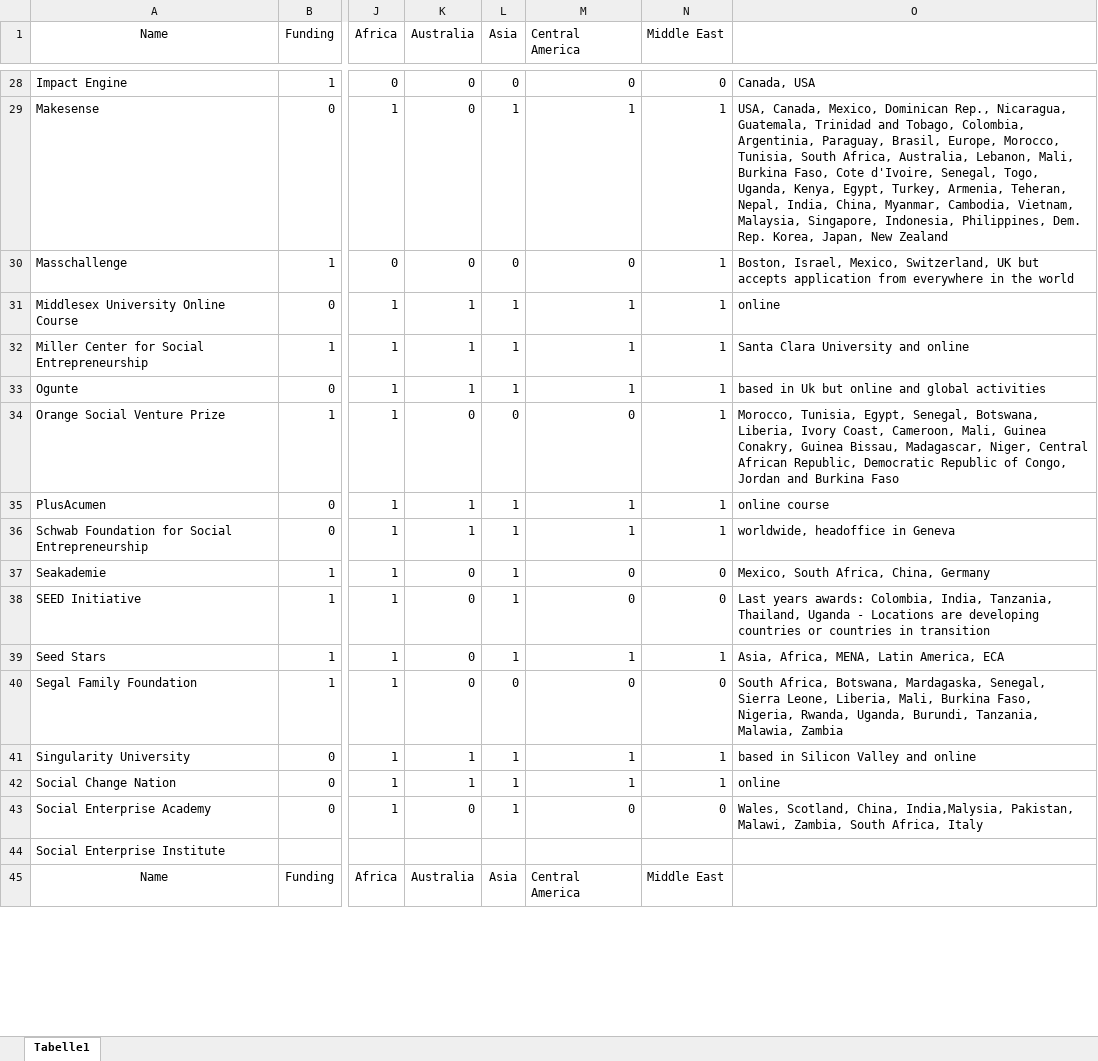
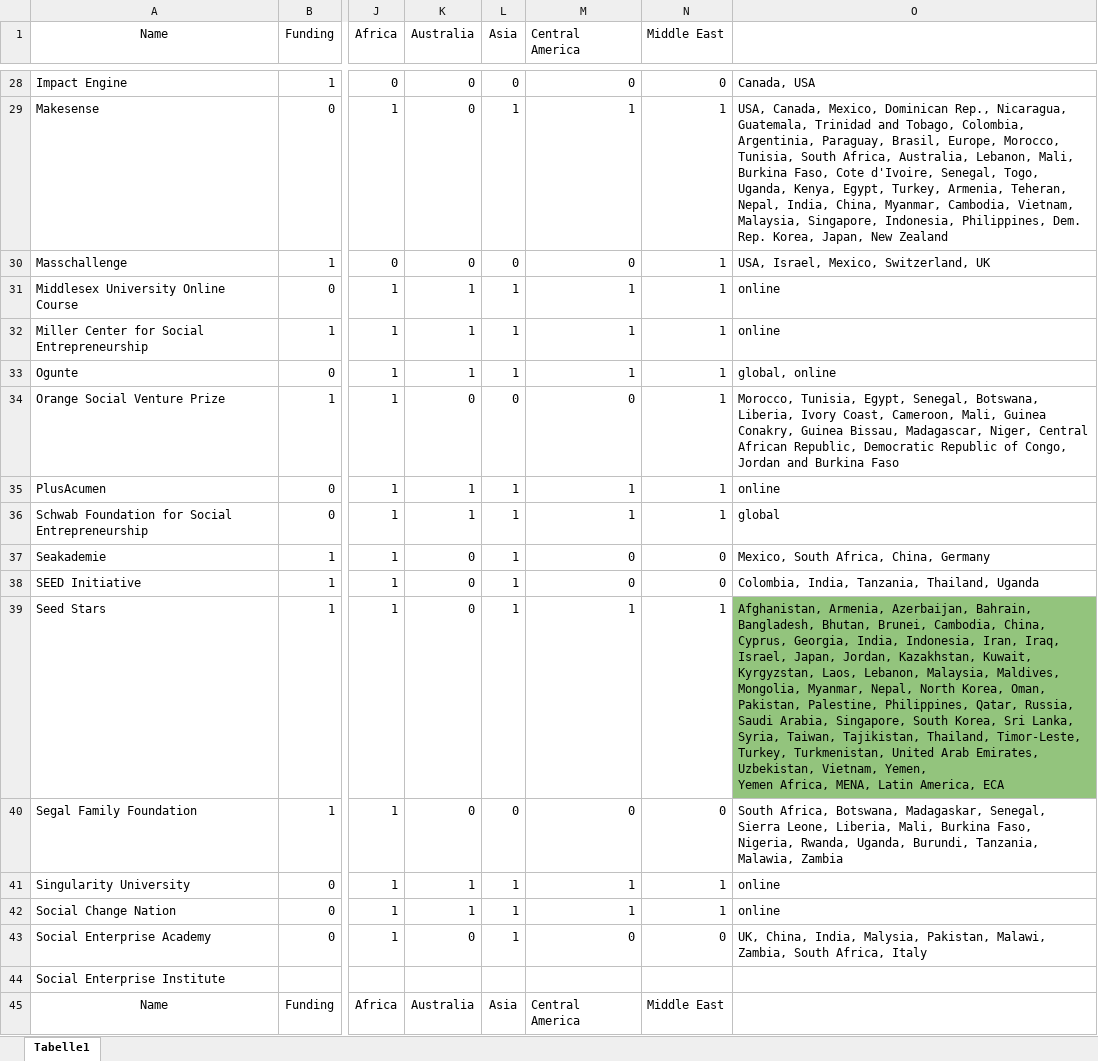
Before and after one commit to JakobWonisch/jakobwonisch.github.io, an Excel workbook: data.xlsx, sheet Tabelle1, drawn as a sheet; only a part is shown, gaps mark what is left out; values as stored, in another font and other column widths than the file's, no borders; charts and pictures not drawn; ↵ is a line break in a cell; the diff covers the shown part only; the diff names each change by its address in the sheet, - before the commit and + after, or states it on an @@ line.

Commit message:
Next Day Update
Added online-border, nicer button style.

Last minute change to jquery min

```diff
--- a/data.xlsx (sheet Tabelle1)
+++ b/data.xlsx (sheet Tabelle1)
-O30: Boston, Israel, Mexico, Switzerland, UK but accepts application from everywhere in the world
+O30: USA, Israel, Mexico, Switzerland, UK
-O32: Santa Clara University and online
+O32: online
-O33: based in Uk but online and global activities
+O33: global, online
-O35: online course
+O35: online
-O36: worldwide, headoffice in Geneva
+O36: global
-O38: Last years awards: Colombia, India, Tanzania, Thailand, Uganda - Locations are developing countries or countries in transition
+O38: Colombia, India, Tanzania, Thailand, Uganda
-O39: Asia, Africa, MENA,…
+O39: Afghanistan, Armenia, Azerbaijan, Bahrain, Bangladesh, Bhutan, Brunei, Cambodia, China, Cyprus, Georgia, India, Indonesia, Iran, Iraq, Israel, Japan, Jordan, Kazakhstan, Kuwait, Kyrgyzstan, Laos, Lebanon, Malaysia, Maldives, Mongolia, Myanmar, Nepal, North Korea, Oman, Pakistan, Palestine, Philippines, Qatar, Russia, Saudi Arabia, Singapore, South Korea, Sri Lanka, Syria, Taiwan, Tajikistan, Thailand, Timor-Leste, Turkey, Turkmenistan, United Arab Emirates, Uzbekistan, Vietnam, Yemen, ↵ Yemen Africa, MENA,…
-O39 fill: none
+O39 fill: #93C47D
-O40: …Africa, Botswana, Mardagaska, Senegal, Sierra…
+O40: …Africa, Botswana, Madagaskar, Senegal, Sierra…
-O41: based in Silicon Valley and online
+O41: online
-O43: Wales, Scotland, China, India,Malysia, Pakistan, Malawi,…
+O43: UK, China, India, Malysia, Pakistan, Malawi,…
```
Also changed, not shown: 24 edited cells and cell formats elsewhere in this sheet, charts or pictures, 9 other files.
